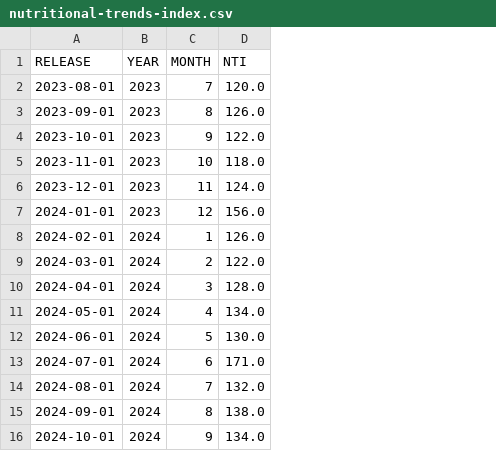
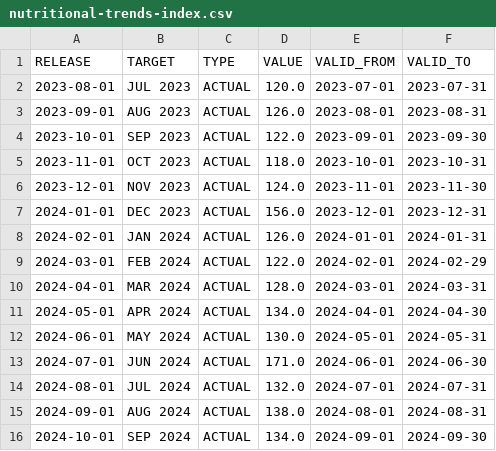
Before and after one commit to saschaschworm/big-data-and-data-science, a CSV file: datasets/nutritional-trends-index.csv, drawn as a sheet; removed rows and columns are numbered as before the commit, all else as after; the diff names each change by its address in the sheet, - before the commit and + after, or states it on an @@ line.

Commit message:
refactor: harmonize the NTI and CCI data structure and update the demand forecast simulation to reflect these changes

```diff
--- a/datasets/nutritional-trends-index.csv
+++ b/datasets/nutritional-trends-index.csv
-column B (YEAR), rows 2-16: 2023 | 2023 | 2023 | 2023 | 2023 | 2023 | 2024 | 2024 | 2024 | 2024 | 2024 | 2024 | 2024 | 2024 | 2024
-column C (MONTH), rows 2-16: 7 | 8 | 9 | 10 | 11 | 12 | 1 | 2 | 3 | 4 | 5 | 6 | 7 | 8 | 9
+column B (TARGET), rows 2-16: JUL 2023 | AUG 2023 | SEP 2023 | OCT 2023 | NOV 2023 | DEC 2023 | JAN 2024 | FEB 2024 | MAR 2024 | APR 2024 | MAY 2024 | JUN 2024 | JUL 2024 | AUG 2024 | SEP 2024
+column C (TYPE), rows 2-16: all ACTUAL
+column E (VALID_FROM), rows 2-16: 2023-07-01 | 2023-08-01 | 2023-09-01 | 2023-10-01 | 2023-11-01 | 2023-12-01 | 2024-01-01 | 2024-02-01 | 2024-03-01 | 2024-04-01 | 2024-05-01 | 2024-06-01 | 2024-07-01 | 2024-08-01 | 2024-09-01
+column F (VALID_TO), rows 2-16: 2023-07-31 | 2023-08-31 | 2023-09-30 | 2023-10-31 | 2023-11-30 | 2023-12-31 | 2024-01-31 | 2024-02-29 | 2024-03-31 | 2024-04-30 | 2024-05-31 | 2024-06-30 | 2024-07-31 | 2024-08-31 | 2024-09-30
-D1: NTI
+D1: VALUE
```
Also changed, not shown: datasets/consumer-climate-index.csv, datasets/demand-forecasting.csv, 2 other files.
